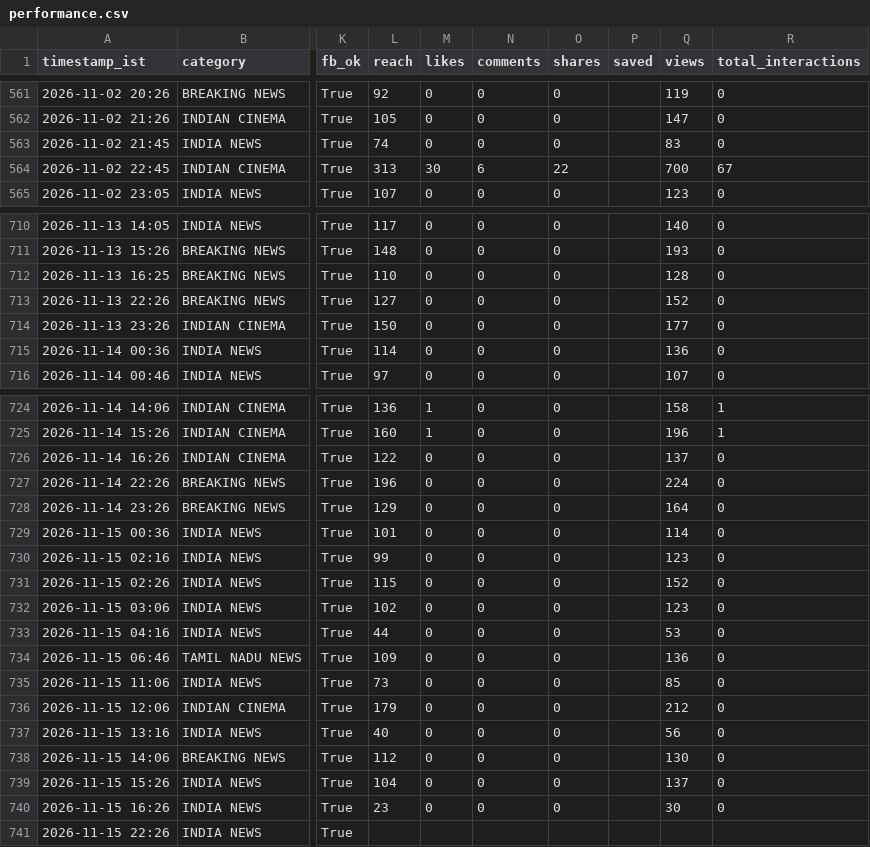
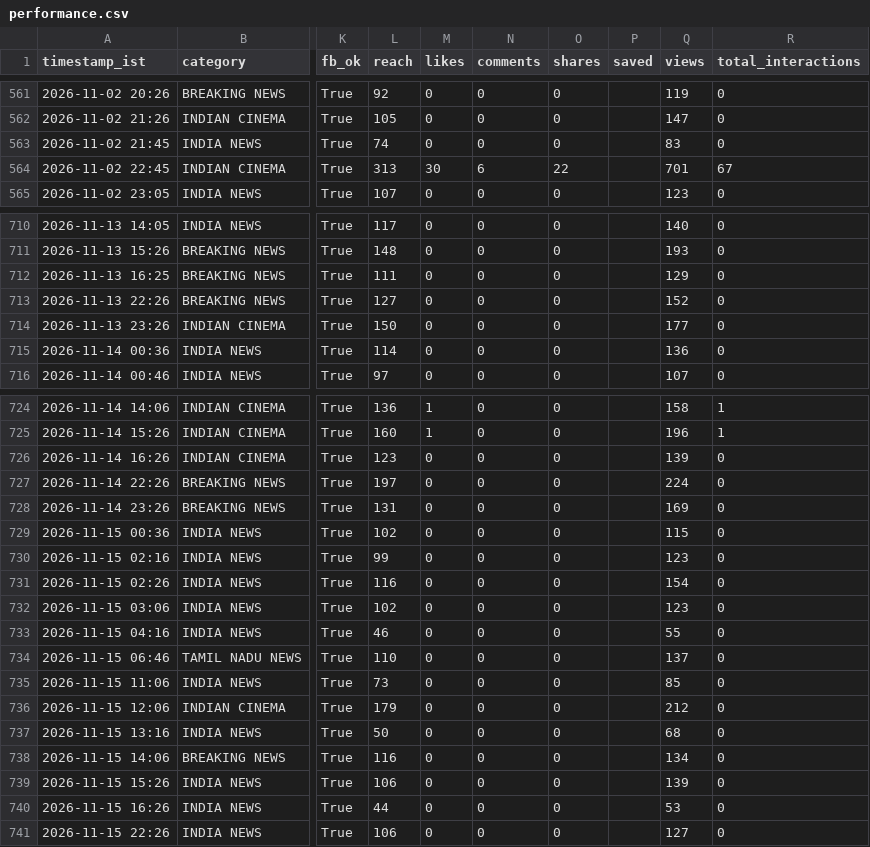
Before and after one commit to araviaravind333-sketch/Aravind24new, a CSV file: data/performance.csv, drawn as a sheet; only a part is shown, gaps mark what is left out; the diff names each change by its address in the sheet, - before the commit and + after, or states it on an @@ line.

```diff
--- a/data/performance.csv
+++ b/data/performance.csv
-Q564 (views): 700
+Q564 (views): 701
-L712 (reach): 110
+L712 (reach): 111
-Q712 (views): 128
+Q712 (views): 129
-L726 (reach): 122
+L726 (reach): 123
-Q726 (views): 137
+Q726 (views): 139
-L727 (reach): 196
+L727 (reach): 197
-L728 (reach): 129
+L728 (reach): 131
-Q728 (views): 164
+Q728 (views): 169
-L729 (reach): 101
+L729 (reach): 102
-Q729 (views): 114
+Q729 (views): 115
-L731 (reach): 115
+L731 (reach): 116
-Q731 (views): 152
+Q731 (views): 154
-L733 (reach): 44
+L733 (reach): 46
-Q733 (views): 53
+Q733 (views): 55
-L734 (reach): 109
+L734 (reach): 110
-Q734 (views): 136
+Q734 (views): 137
-L737 (reach): 40
+L737 (reach): 50
-Q737 (views): 56
+Q737 (views): 68
-L738 (reach): 112
+L738 (reach): 116
-Q738 (views): 130
+Q738 (views): 134
-L739 (reach): 104
+L739 (reach): 106
-Q739 (views): 137
+Q739 (views): 139
-L740 (reach): 23
+L740 (reach): 44
-Q740 (views): 30
+Q740 (views): 53
-L741 (reach): (empty)
+L741 (reach): 106
-M741 (likes): (empty)
+M741 (likes): 0
-N741 (comments): (empty)
+N741 (comments): 0
-O741 (shares): (empty)
+O741 (shares): 0
-Q741 (views): (empty)
+Q741 (views): 127
-R741 (total_interactions): (empty)
+R741 (total_interactions): 0
```
Also changed, not shown: data/followers.csv.
